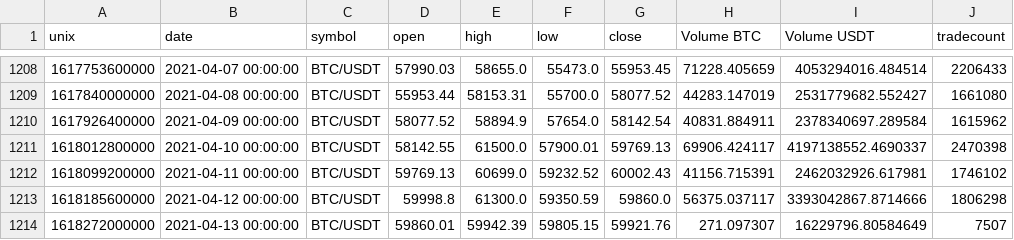
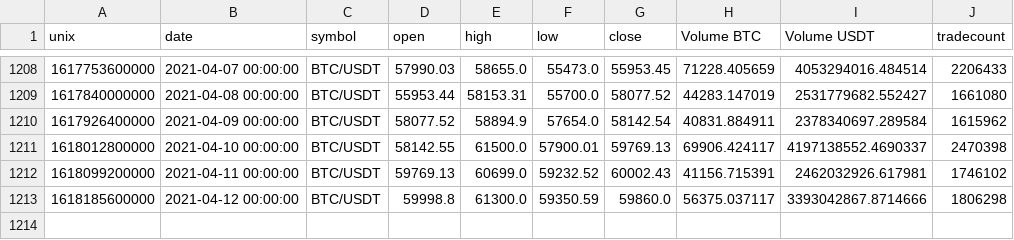
Before and after one commit to kdcurrie/VolaTradeTradingDashboard, a CSV file: visualizations/data/bitcoin/Binance_BTCUSDT_d_reverse.csv, drawn as a sheet; only a part is shown, gaps mark what is left out; the diff names each change by its address in the sheet, - before the commit and + after, or states it on an @@ line.

```diff
--- a/visualizations/data/bitcoin/Binance_BTCUSDT_d_reverse.csv
+++ b/visualizations/data/bitcoin/Binance_BTCUSDT_d_reverse.csv
-row 1214: 1618272000000 | 2021-04-13 00:00:00 | BTC/USDT | 59860.01 | 59942.39 | 59805.15 | 59921.76 | 271.097307 | 16229796.80584649 | 7507
```
Also changed, not shown: visualizations/data/bitcoin/Binance_BTCUSDT_d_reverse_short.csv, 2 other files.
